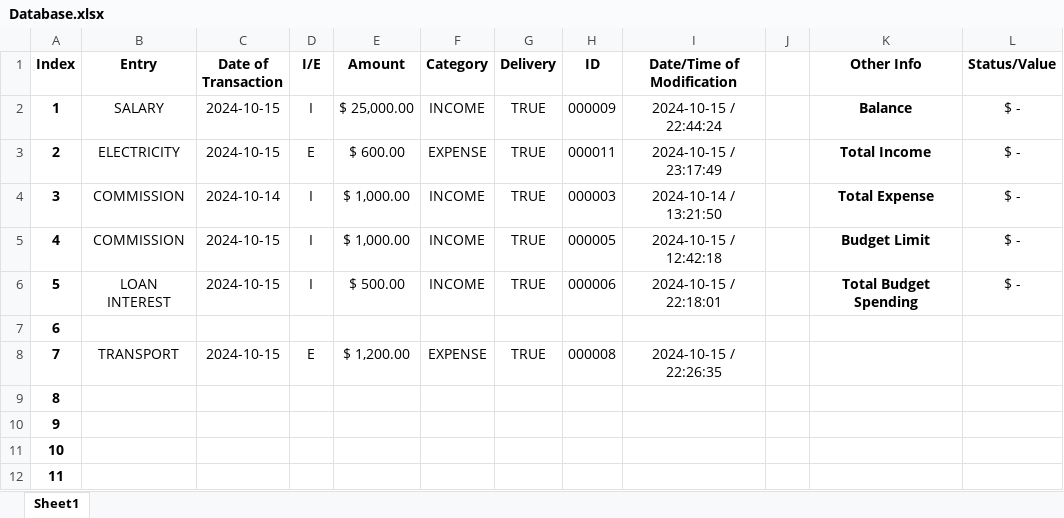
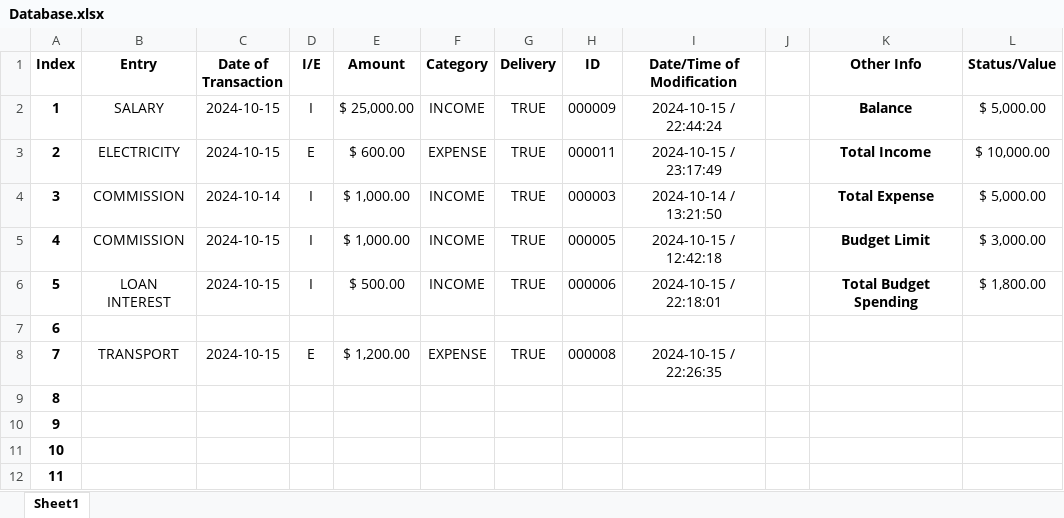
Before and after one commit to KKTypeCode/NSB-AlgoProg-Group-Work, an Excel workbook: Database.xlsx, sheet Sheet1, drawn as a sheet; only a part is shown; values as stored, in another font and other column widths than the file's, no borders; the diff names each change by its address in the sheet, - before the commit and + after, or states it on an @@ line.

```diff
--- a/Database.xlsx (sheet Sheet1)
+++ b/Database.xlsx (sheet Sheet1)
-L2 (Status/Value): $ -
+L2 (Status/Value): $ 5,000.00
-L3 (Status/Value): $ -
+L3 (Status/Value): $ 10,000.00
-L4 (Status/Value): $ -
+L4 (Status/Value): $ 5,000.00
-L5 (Status/Value): $ -
+L5 (Status/Value): $ 3,000.00
-L6 (Status/Value): $ -
+L6 (Status/Value): $ 1,800.00
```
Also changed, not shown: 1 other file.
